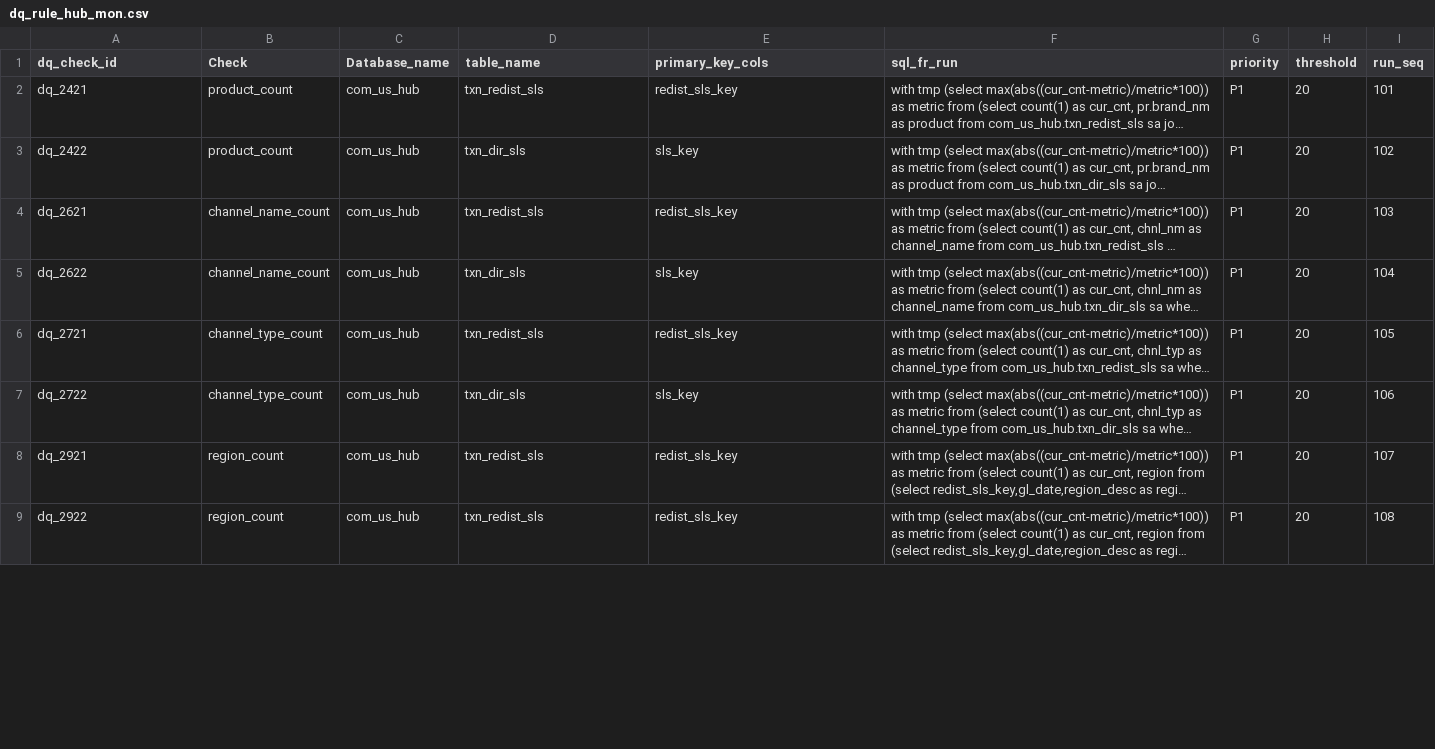
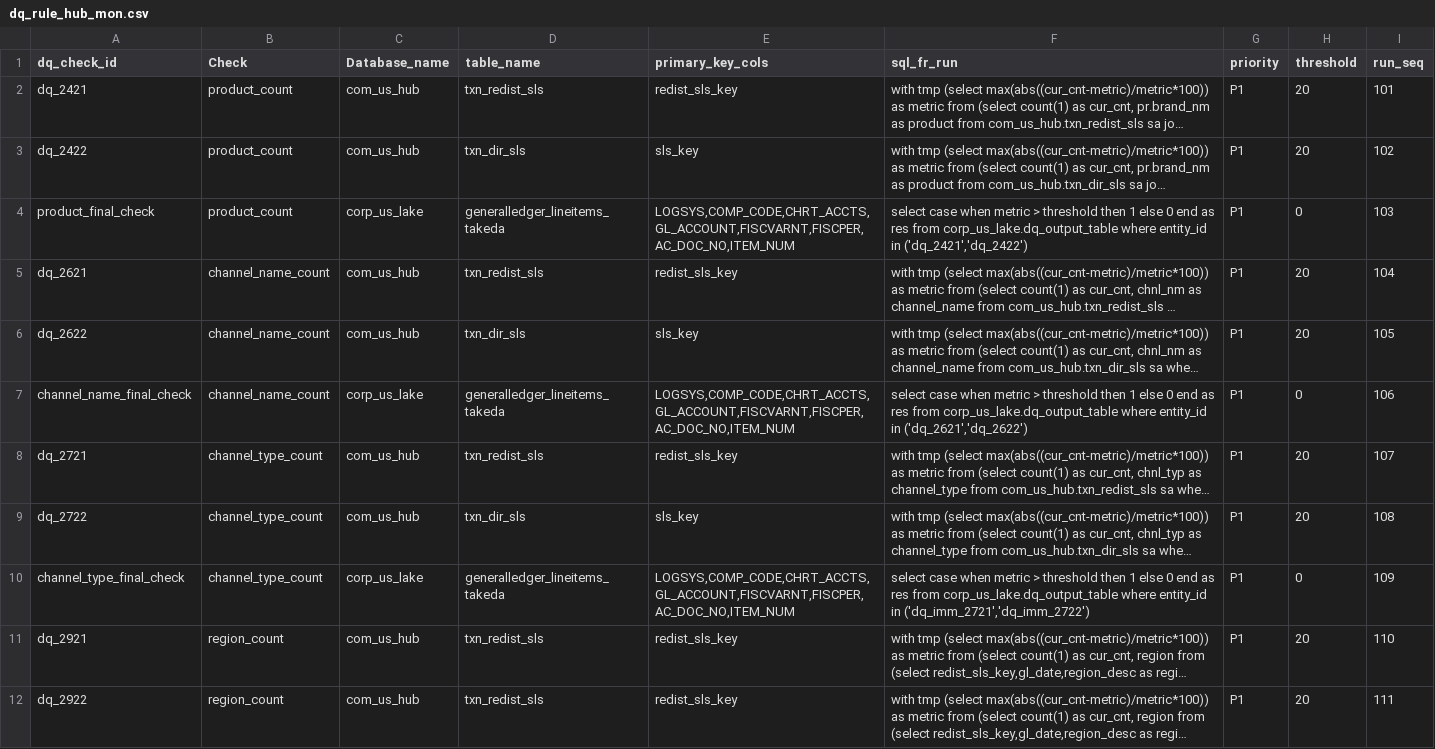
Before and after one commit to takeda-masud/dq-checks, a CSV file: dq_rule_hub_mon.csv, drawn as a sheet; only a part is shown; long unchanged cells end in …; addresses are those after the commit; the diff covers the shown part only; the diff names each change by its address in the sheet, - before the commit and + after, or states it on an @@ line.

```diff
--- a/dq_rule_hub_mon.csv
+++ b/dq_rule_hub_mon.csv
+row 4: product_final_check | product_count | corp_us_lake | generalledger_lineitems_takeda | LOGSYS,COMP_CODE,CHRT_ACCTS,GL_ACCOUNT,FISCVARNT,FISCPER,AC_DOC_NO,ITEM_NUM | select case when metric > threshold then 1 else 0 end as res from corp_us_lake.dq_output_table where entity_id in ('dq_2421','dq_2422') | P1 | 0 | 103
-I5 (run_seq): 103
+I5 (run_seq): 104
-I6 (run_seq): 104
+I6 (run_seq): 105
+row 7: channel_name_final_check | channel_name_count | corp_us_lake | generalledger_lineitems_takeda | LOGSYS,COMP_CODE,CHRT_ACCTS,GL_ACCOUNT,FISCVARNT,FISCPER,AC_DOC_NO,ITEM_NUM | select case when metric > threshold then 1 else 0 end as res from corp_us_lake.dq_output_table where entity_id in ('dq_2621','dq_2622') | P1 | 0 | 106
-I8 (run_seq): 105
+I8 (run_seq): 107
-I9 (run_seq): 106
+I9 (run_seq): 108
+row 10: channel_type_final_check | channel_type_count | corp_us_lake | generalledger_lineitems_takeda | LOGSYS,COMP_CODE,CHRT_ACCTS,GL_ACCOUNT,FISCVARNT,FISCPER,AC_DOC_NO,ITEM_NUM | select case when metric > threshold then 1 else 0 end as res from corp_us_lake.dq_output_table where entity_id in ('dq_imm_2721','dq_imm_2722') | P1 | 0 | 109
-I11 (run_seq): 107
+I11 (run_seq): 110
-I12 (run_seq): 108
+I12 (run_seq): 111
```
Also changed, not shown: 1 added row and 10 edited cells elsewhere in this file, dq_rule_hub.csv, dq_rule_hub_crc.csv, 5 other files.
